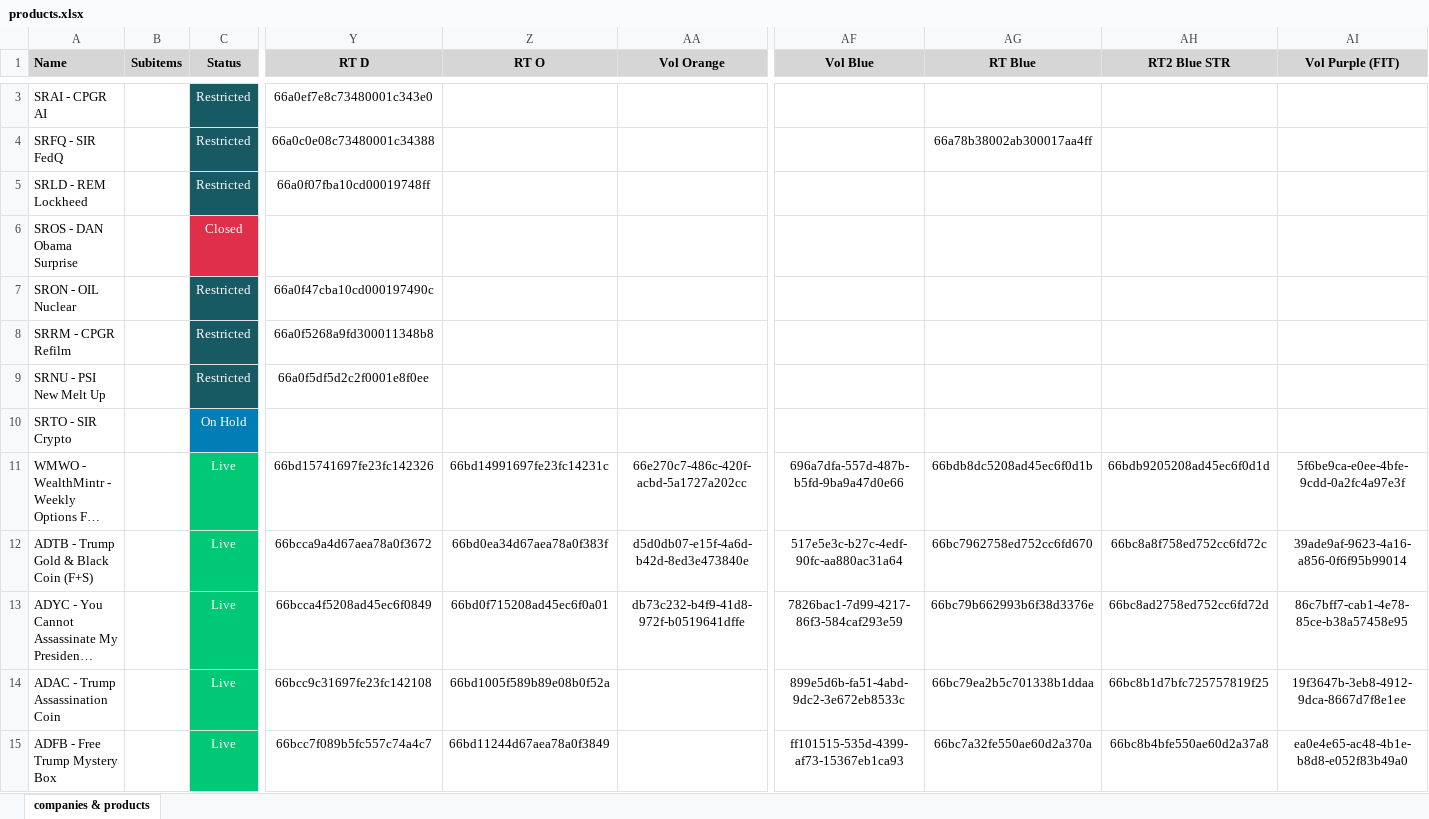
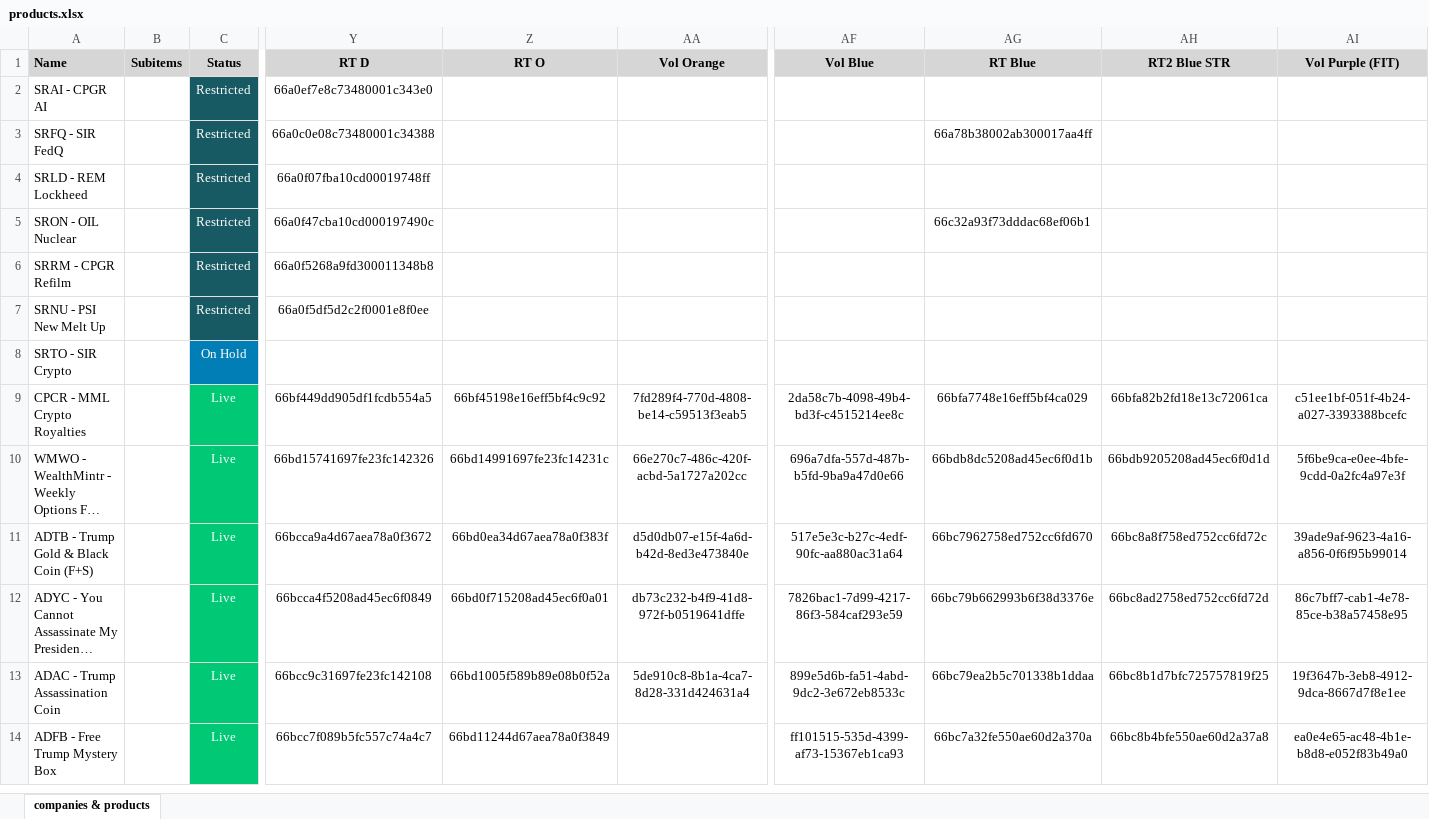
Before and after one commit to INRGI/CopyMaker, an Excel workbook: public/products.xlsx, sheet companies & products, drawn as a sheet; only a part is shown, gaps mark what is left out; long unchanged cells end in …; values as stored, in another font and other column widths than the file's, no borders; charts and pictures not drawn; addresses are those after the commit; rows hold the shown columns only; the diff covers the shown part only; the diff names each change by its address in the sheet, - before the commit and + after, or states it on an @@ line.

Commit message:
Upload new products

```diff
--- a/public/products.xlsx (sheet companies & products)
+++ b/public/products.xlsx (sheet companies & products)
@@ row 6 moved to row 809: SROS - DAN Obama Surprise @@
-AG5 (RT Blue): (empty)
+AG5 (RT Blue): 66c32a93f73dddac68ef06b1
+row 9: CPCR - MML Crypto Royalties |  | Live | 66bf449dd905df1fcdb554a5 | 66bf45198e16eff5bf4c9c92 | 7fd289f4-770d-4808-be14-c59513f3eab5 | 2da58c7b-4098-49b4-bd3f-c4515214ee8c | 66bfa7748e16eff5bf4ca029 | 66bfa82b2fd18e13c72061ca | c51ee1bf-051f-4b24-a027-3393388bcefc
-AA13 (Vol Orange): (empty)
+AA13 (Vol Orange): 5de910c8-8b1a-4ca7-8d28-331d424631a4
```
Also changed, not shown: 1 removed row and 19 edited cells elsewhere in this sheet, 1 other file.
